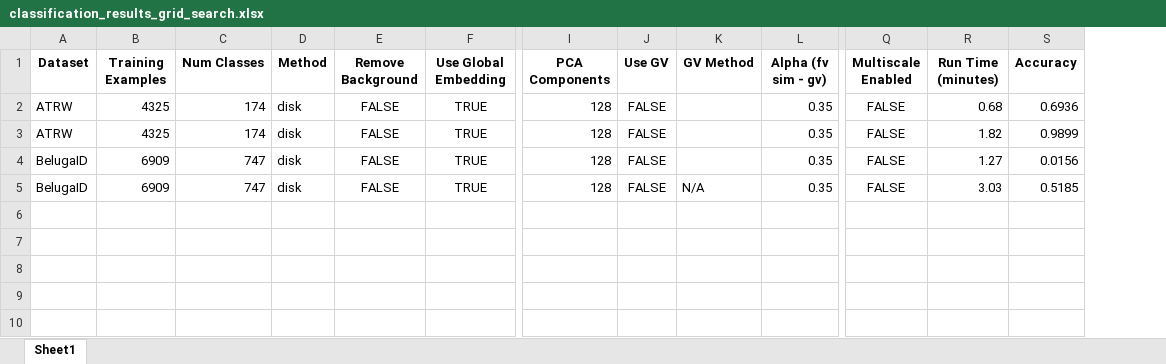
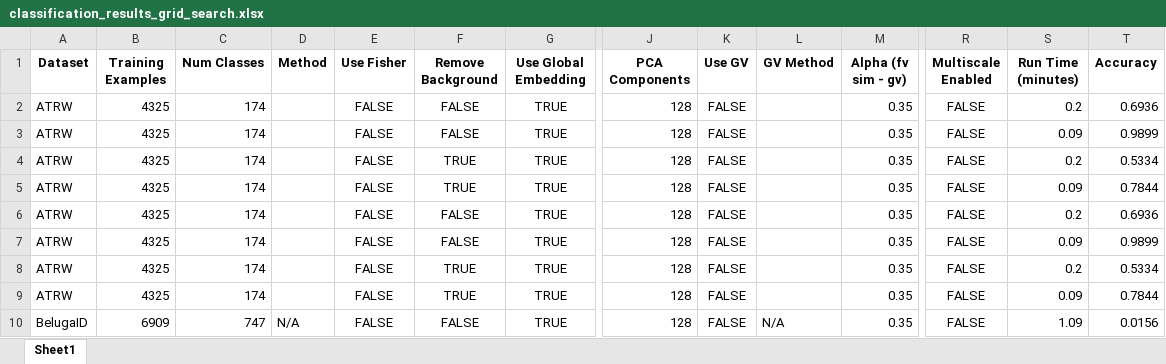
Before and after one commit to matejmaricIA/Animal-Re-Identification---MSc-Project, an Excel workbook: evaluations/classification/classification_results_grid_search.xlsx, sheet Sheet1, drawn as a sheet; only a part is shown, gaps mark what is left out; values as stored, in another font and other column widths than the file's, no borders; removed rows and columns are numbered as before the commit, all else as after; rows hold the shown columns only; the diff names each change by its address in the sheet, - before the commit and + after, or states it on an @@ line.

```diff
--- a/evaluations/classification/classification_results_grid_search.xlsx (sheet Sheet1)
+++ b/evaluations/classification/classification_results_grid_search.xlsx (sheet Sheet1)
+column E (Use Fisher), rows 2-3: FALSE | FALSE; row 10: FALSE
-D2:D3 (Method): disk
+D2:D3 (Method): (empty)
-S2 (Run Time (minutes)): 0.68
+S2 (Run Time (minutes)): 0.2
-S3 (Run Time (minutes)): 1.82
+S3 (Run Time (minutes)): 0.09
+row 4: ATRW | 4325 | 174 |  | FALSE | TRUE | TRUE | 128 | FALSE |  | 0.35 | FALSE | 0.2 | 0.5334
+row 5: ATRW | 4325 | 174 |  | FALSE | TRUE | TRUE | 128 | FALSE |  | 0.35 | FALSE | 0.09 | 0.7844
+row 6: ATRW | 4325 | 174 |  | FALSE | FALSE | TRUE | 128 | FALSE |  | 0.35 | FALSE | 0.2 | 0.6936
+row 7: ATRW | 4325 | 174 |  | FALSE | FALSE | TRUE | 128 | FALSE |  | 0.35 | FALSE | 0.09 | 0.9899
+row 8: ATRW | 4325 | 174 |  | FALSE | TRUE | TRUE | 128 | FALSE |  | 0.35 | FALSE | 0.2 | 0.5334
+row 9: ATRW | 4325 | 174 |  | FALSE | TRUE | TRUE | 128 | FALSE |  | 0.35 | FALSE | 0.09 | 0.7844
-D10 (Method): disk
+D10 (Method): N/A
-L10 (GV Method): (empty)
+L10 (GV Method): N/A
-S10 (Run Time (minutes)): 1.27
+S10 (Run Time (minutes)): 1.09
-row 5: BelugaID | 6909 | 747 | disk | FALSE | TRUE | 128 | FALSE | N/A | 0.35 | FALSE | 3.03 | 0.5185
```
Also changed, not shown: 55 other files.
